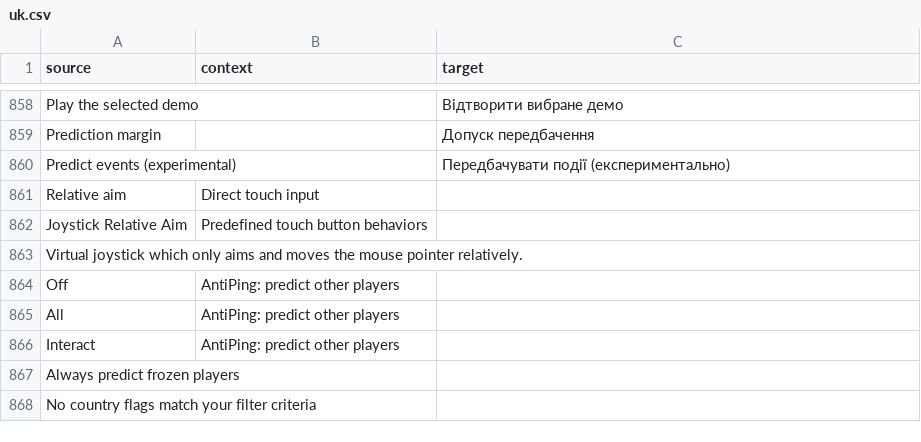
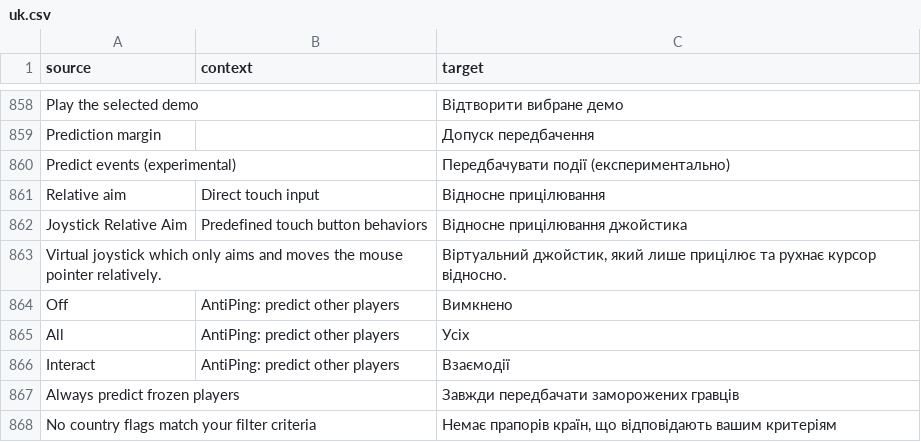
Before and after one commit to ddnet/ddnet-translations, a CSV file: ddnet/uk.csv, drawn as a sheet; only a part is shown, gaps mark what is left out.

Commit message:
Translated using Weblate (Ukrainian)
Currently translated at 100.0% (867 of 867 strings)

Translation: DDNet/DDNet
Translate-URL: https://hosted.weblate.org/projects/ddnet/ddnet/uk/

```diff
--- a/ddnet/uk.csv
+++ b/ddnet/uk.csv
@@ -860,9 +860,9 @@
 "Predict events (experimental)","","Передбачувати події (експериментально)"
-"Relative aim","Direct touch input",""
-"Joystick Relative Aim","Predefined touch button behaviors",""
-"Virtual joystick which only aims and moves the mouse pointer relatively.","",""
-"Off","AntiPing: predict other players",""
-"All","AntiPing: predict other players",""
-"Interact","AntiPing: predict other players",""
-"Always predict frozen players","",""
-"No country flags match your filter criteria","",""
+"Relative aim","Direct touch input","Відносне прицілювання"
+"Joystick Relative Aim","Predefined touch button behaviors","Відносне прицілювання джойстика"
+"Virtual joystick which only aims and moves the mouse pointer relatively.","","Віртуальний джойстик, який лише прицілює та рухнає курсор відносно."
+"Off","AntiPing: predict other players","Вимкнено"
+"All","AntiPing: predict other players","Усіх"
+"Interact","AntiPing: predict other players","Взаємодії"
+"Always predict frozen players","","Завжди передбачати заморожених гравців"
+"No country flags match your filter criteria","","Немає прапорів країн, що відповідають вашим критеріям"
```
